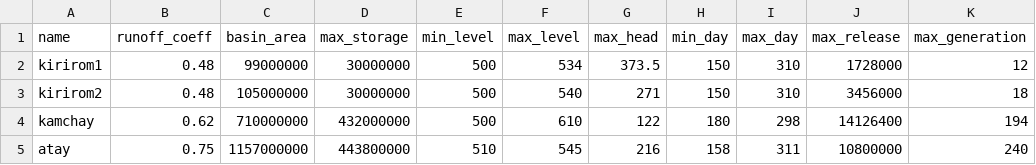
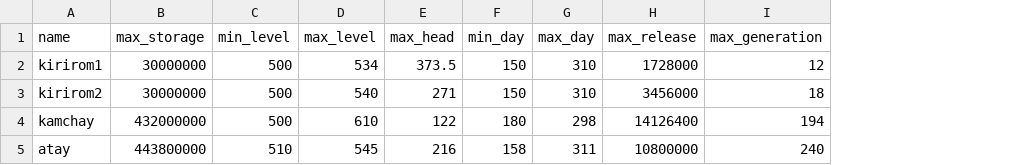
Before and after one commit to Critical-Infrastructure-Systems-Lab/PowNet, a CSV file: model_library/complex_river/reservoir_unit.csv, drawn as a sheet; only a part is shown; the diff names each change by its address in the sheet, - before the commit and + after, or states it on an @@ line.

Commit message:
Update complex_river/reservoir_unit.csv

```diff
--- a/model_library/complex_river/reservoir_unit.csv
+++ b/model_library/complex_river/reservoir_unit.csv
-column B (runoff_coeff), rows 2-5: 0.48 | 0.48 | 0.62 | 0.75
-column C (basin_area), rows 2-5: 99000000 | 105000000 | 710000000 | 1157000000
```
